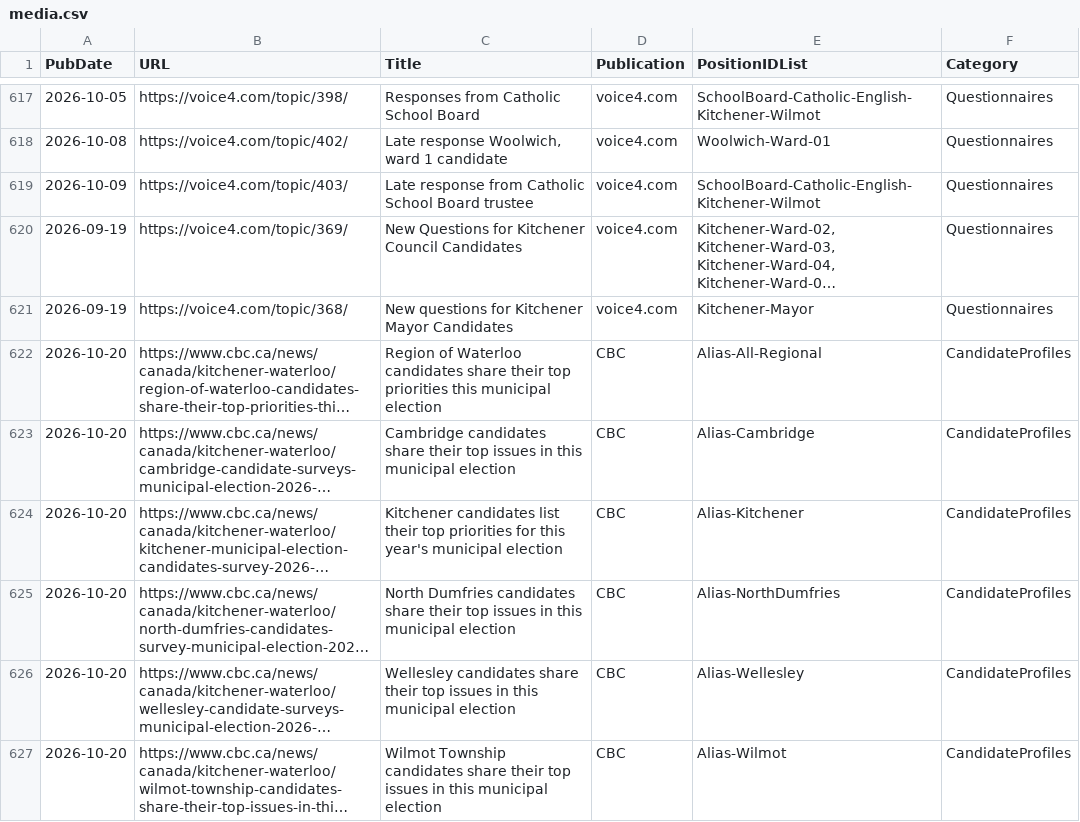
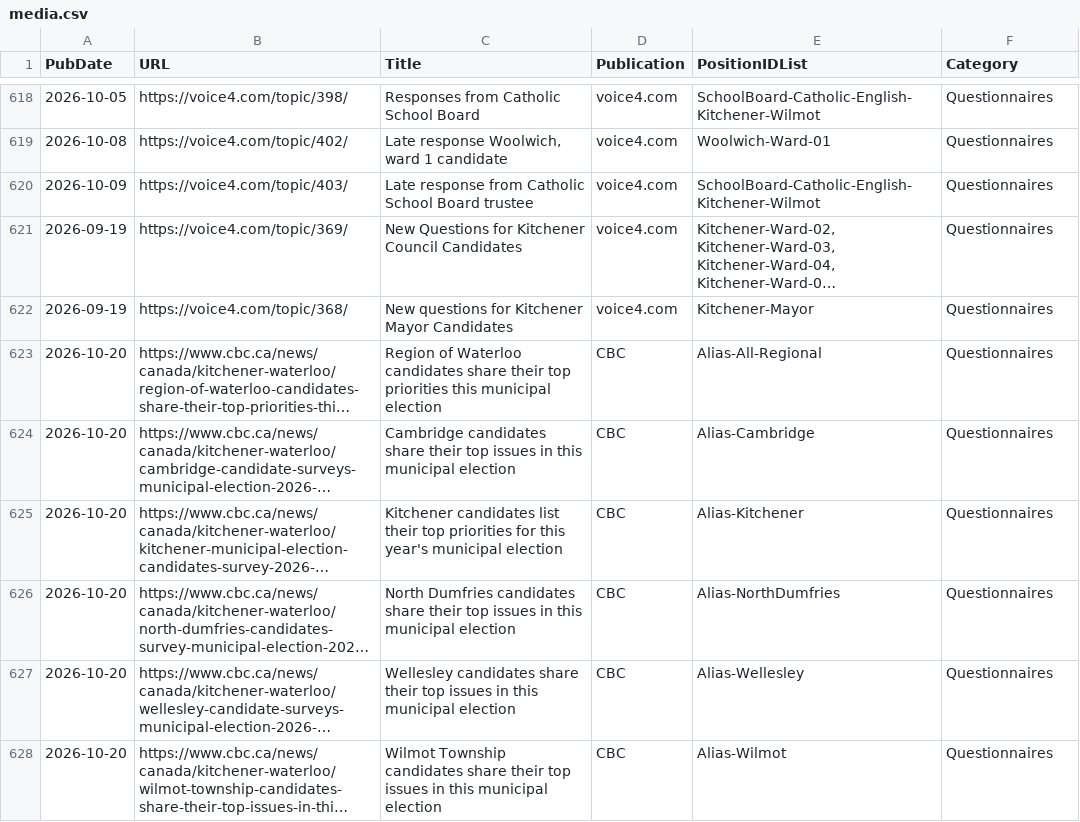
Before and after one commit to CivicTechWR/WRvotes, a CSV file: docs/_data/sync/media.csv, drawn as a sheet; only a part is shown, gaps mark what is left out; long unchanged cells end in …; addresses are those after the commit; the diff covers the shown part only; the diff names each change by its address in the sheet, - before the commit and + after, or states it on an @@ line.

```diff
--- a/docs/_data/sync/media.csv
+++ b/docs/_data/sync/media.csv
-F623:F628 (Category): CandidateProfiles
+F623:F628 (Category): Questionnaires
```
Also changed, not shown: 3 added rows and 5 edited cells elsewhere in this file.
